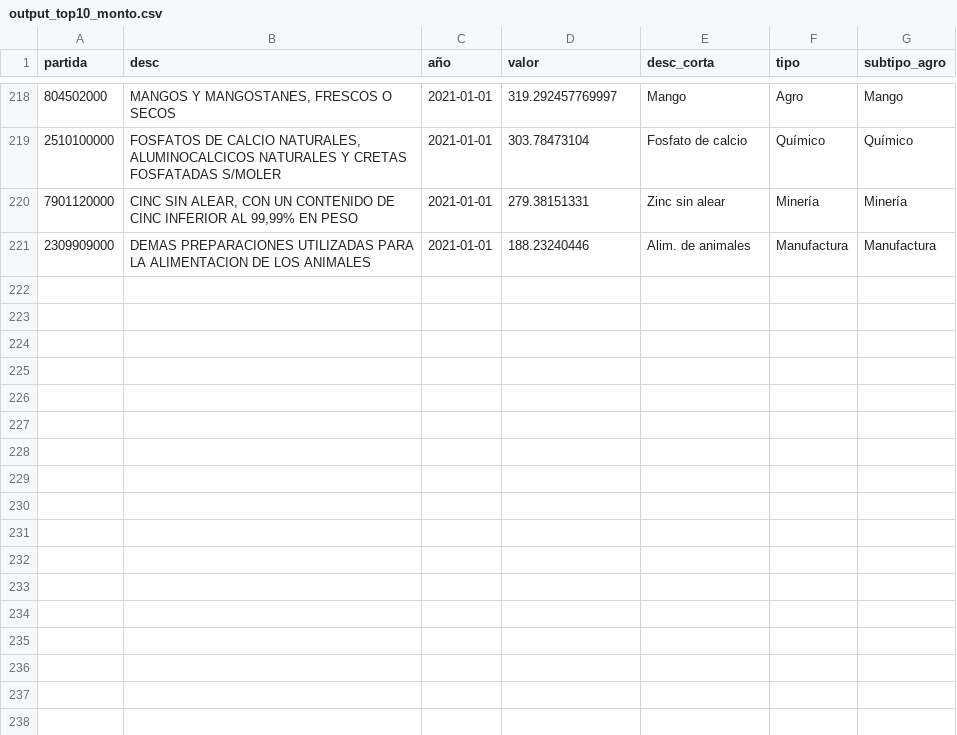
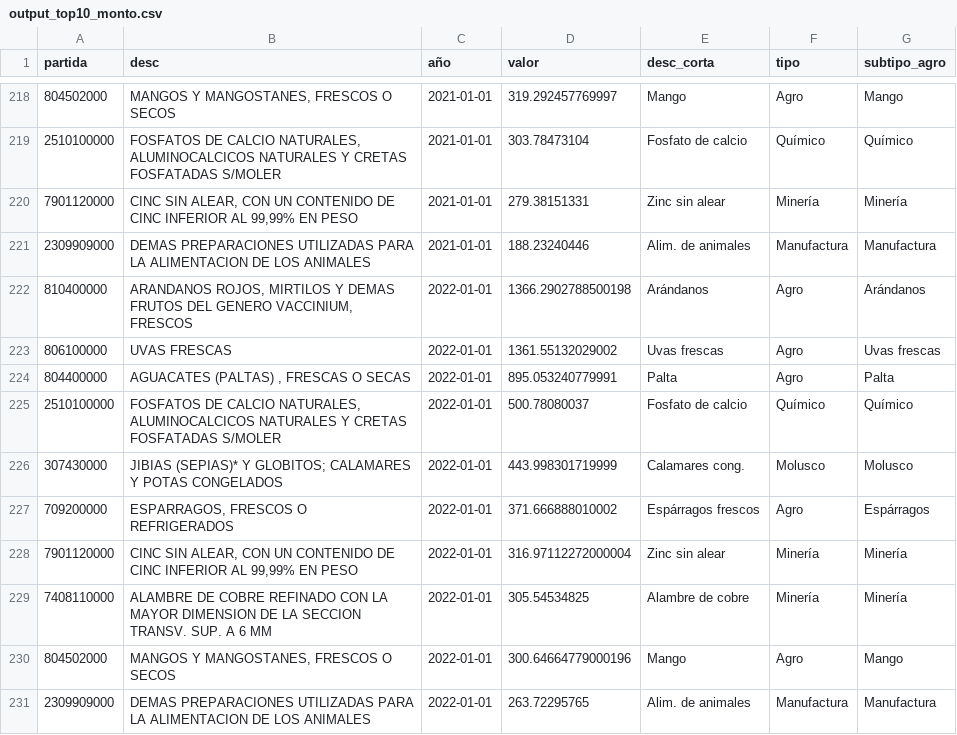
Before and after one commit to vfuentesc/IPE_DataViz, a CSV file: XNT/output_top10_monto.csv, drawn as a sheet; only a part is shown, gaps mark what is left out.

Commit message:
Add files via upload

```diff
--- a/XNT/output_top10_monto.csv
+++ b/XNT/output_top10_monto.csv
@@ -221 +221,11 @@ partida,desc,año,valor,desc_corta,tipo,subtipo_agro
 2309909000,DEMAS PREPARACIONES UTILIZADAS PARA LA ALIMENTACION DE LOS ANIMALES,2021-01-01,188.23240446,Alim. de animales,Manufactura,Manufactura
+810400000,"ARANDANOS  ROJOS,  MIRTILOS Y DEMAS FRUTOS  DEL  GENERO  VACCINIUM, FRESCOS",2022-01-01,1366.2902788500198,Arándanos,Agro,Arándanos
+806100000,UVAS FRESCAS,2022-01-01,1361.55132029002,Uvas frescas,Agro,Uvas frescas
+804400000,"AGUACATES (PALTAS) , FRESCAS O SECAS",2022-01-01,895.053240779991,Palta,Agro,Palta
+2510100000,"FOSFATOS DE CALCIO NATURALES, ALUMINOCALCICOS NATURALES Y CRETAS FOSFATADAS S/MOLER",2022-01-01,500.78080037,Fosfato de calcio,Químico,Químico
+307430000,JIBIAS (SEPIAS)* Y GLOBITOS; CALAMARES Y POTAS CONGELADOS,2022-01-01,443.998301719999,Calamares cong.,Molusco,Molusco
+709200000,"ESPARRAGOS, FRESCOS O REFRIGERADOS",2022-01-01,371.666888010002,Espárragos frescos,Agro,Espárragos
+7901120000,"CINC SIN ALEAR, CON UN CONTENIDO DE CINC INFERIOR AL 99,99% EN PESO",2022-01-01,316.97112272000004,Zinc sin alear,Minería,Minería
+7408110000,ALAMBRE DE COBRE REFINADO CON LA MAYOR DIMENSION DE LA SECCION TRANSV. SUP. A 6 MM,2022-01-01,305.54534825,Alambre de cobre,Minería,Minería
+804502000,"MANGOS Y MANGOSTANES, FRESCOS O SECOS",2022-01-01,300.64664779000196,Mango,Agro,Mango
+2309909000,DEMAS PREPARACIONES UTILIZADAS PARA LA ALIMENTACION DE LOS ANIMALES,2022-01-01,263.72295765,Alim. de animales,Manufactura,Manufactura
```
